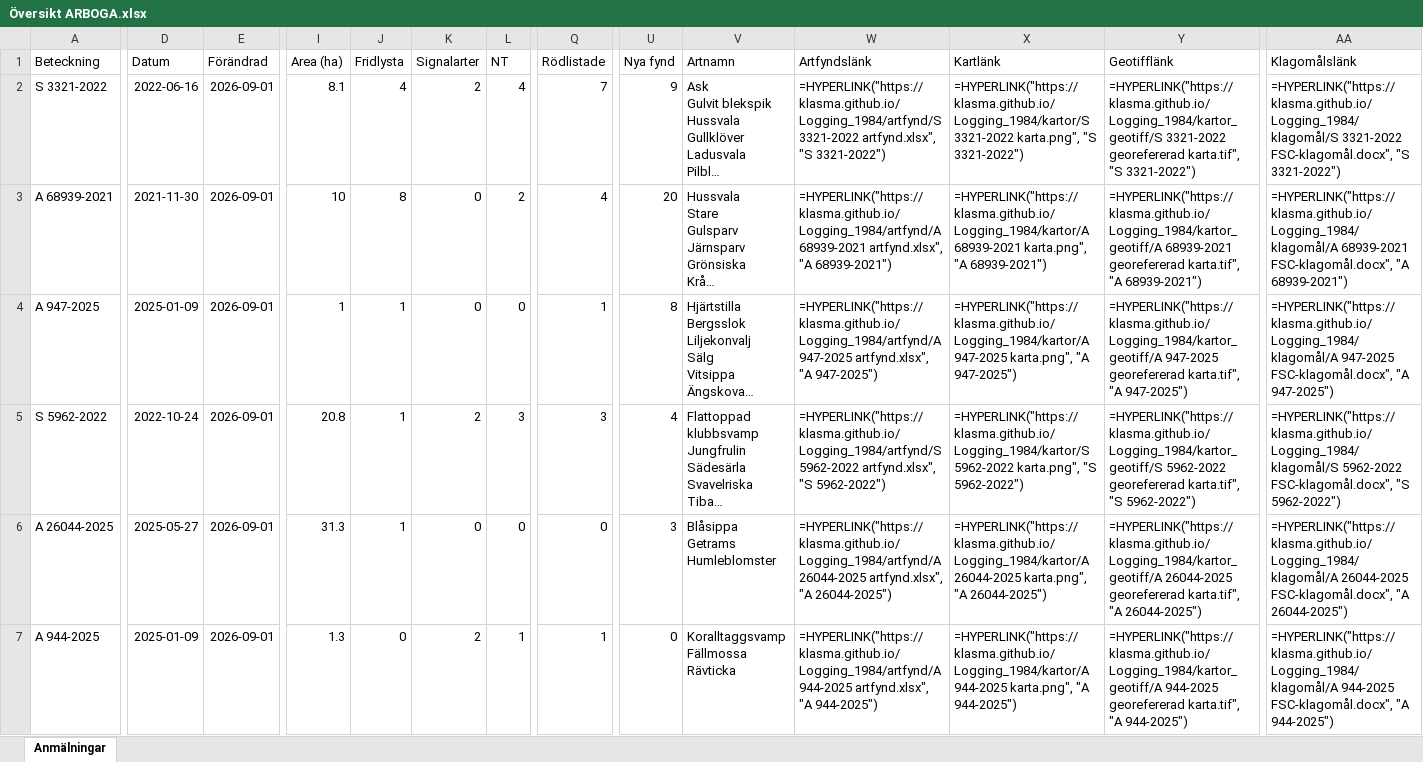
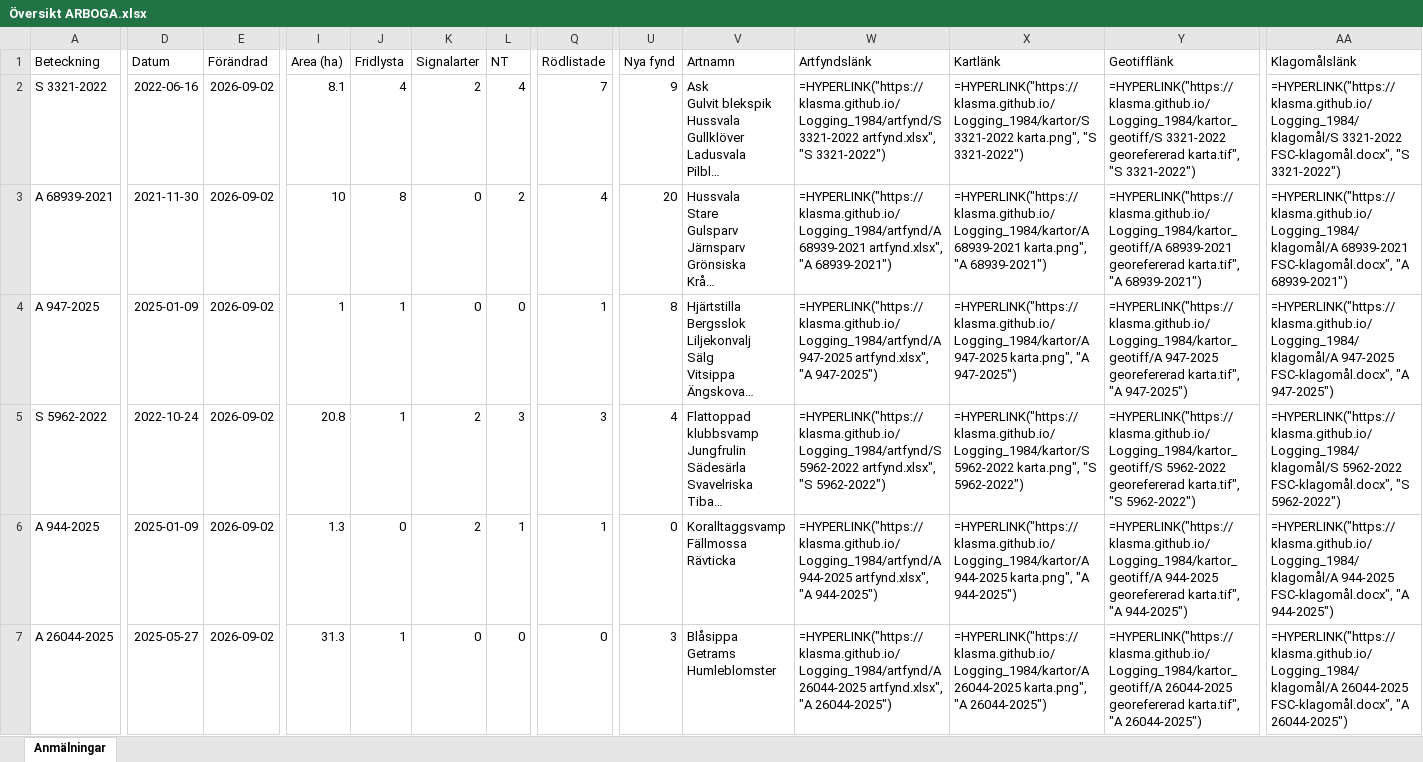
Before and after one commit to klasma/Logging_1984, an Excel workbook: Översikt ARBOGA.xlsx, sheet Anmälningar, drawn as a sheet; only a part is shown, gaps mark what is left out; long unchanged cells end in …; values as stored, in another font and other column widths than the file's, no borders; formulas without a stored value are shown as written; ↵ is a line break in a cell; the diff covers the shown part only; the diff names each change by its address in the sheet, - before the commit and + after, or states it on an @@ line.

```diff
--- a/Översikt ARBOGA.xlsx (sheet Anmälningar)
+++ b/Översikt ARBOGA.xlsx (sheet Anmälningar)
-E2:E7 (Förändrad): 2026-09-01
+E2:E7 (Förändrad): 2026-09-02
-A6 (Beteckning): A 26044-2025
+A6 (Beteckning): A 944-2025
-D6 (Datum): 2025-05-27
+D6 (Datum): 2025-01-09
-I6 (Area (ha)): 31.3
+I6 (Area (ha)): 1.3
-J6 (Fridlysta): 1
+J6 (Fridlysta): 0
-K6 (Signalarter): 0
+K6 (Signalarter): 2
-L6 (NT): 0
+L6 (NT): 1
-Q6 (Rödlistade): 0
+Q6 (Rödlistade): 1
-U6 (Nya fynd): 3
+U6 (Nya fynd): 0
-V6 (Artnamn): Blåsippa ↵ Getrams ↵ Humleblomster
+V6 (Artnamn): Koralltaggsvamp ↵ Fällmossa ↵ Rävticka
-W6 (Artfyndslänk): =HYPERLINK("https://klasma.github.io/Logging_1984/artfynd/A 26044-2025 artfynd.xlsx", "A 26044-2025")
+W6 (Artfyndslänk): =HYPERLINK("https://klasma.github.io/Logging_1984/artfynd/A 944-2025 artfynd.xlsx", "A 944-2025")
-X6 (Kartlänk): =HYPERLINK("https://klasma.github.io/Logging_1984/kartor/A 26044-2025 karta.png", "A 26044-2025")
+X6 (Kartlänk): =HYPERLINK("https://klasma.github.io/Logging_1984/kartor/A 944-2025 karta.png", "A 944-2025")
-Y6 (Geotifflänk): =HYPERLINK("https://klasma.github.io/Logging_1984/kartor_geotiff/A 26044-2025 georefererad karta.tif", "A 26044-2025")
+Y6 (Geotifflänk): =HYPERLINK("https://klasma.github.io/Logging_1984/kartor_geotiff/A 944-2025 georefererad karta.tif", "A 944-2025")
-AA6 (Klagomålslänk): =HYPERLINK("https://klasma.github.io/Logging_1984/klagomål/A 26044-2025 FSC-klagomål.docx", "A 26044-2025")
+AA6 (Klagomålslänk): =HYPERLINK("https://klasma.github.io/Logging_1984/klagomål/A 944-2025 FSC-klagomål.docx", "A 944-2025")
-A7 (Beteckning): A 944-2025
+A7 (Beteckning): A 26044-2025
-D7 (Datum): 2025-01-09
+D7 (Datum): 2025-05-27
-I7 (Area (ha)): 1.3
+I7 (Area (ha)): 31.3
-J7 (Fridlysta): 0
+J7 (Fridlysta): 1
-K7 (Signalarter): 2
+K7 (Signalarter): 0
-L7 (NT): 1
+L7 (NT): 0
-Q7 (Rödlistade): 1
+Q7 (Rödlistade): 0
-U7 (Nya fynd): 0
+U7 (Nya fynd): 3
-V7 (Artnamn): Koralltaggsvamp ↵ Fällmossa ↵ Rävticka
+V7 (Artnamn): Blåsippa ↵ Getrams ↵ Humleblomster
-W7 (Artfyndslänk): =HYPERLINK("https://klasma.github.io/Logging_1984/artfynd/A 944-2025 artfynd.xlsx", "A 944-2025")
+W7 (Artfyndslänk): =HYPERLINK("https://klasma.github.io/Logging_1984/artfynd/A 26044-2025 artfynd.xlsx", "A 26044-2025")
-X7 (Kartlänk): =HYPERLINK("https://klasma.github.io/Logging_1984/kartor/A 944-2025 karta.png", "A 944-2025")
+X7 (Kartlänk): =HYPERLINK("https://klasma.github.io/Logging_1984/kartor/A 26044-2025 karta.png", "A 26044-2025")
-Y7 (Geotifflänk): =HYPERLINK("https://klasma.github.io/Logging_1984/kartor_geotiff/A 944-2025 georefererad karta.tif", "A 944-2025")
+Y7 (Geotifflänk): =HYPERLINK("https://klasma.github.io/Logging_1984/kartor_geotiff/A 26044-2025 georefererad karta.tif", "A 26044-2025")
-AA7 (Klagomålslänk): =HYPERLINK("https://klasma.github.io/Logging_1984/klagomål/A 944-2025 FSC-klagomål.docx", "A 944-2025")
+AA7 (Klagomålslänk): =HYPERLINK("https://klasma.github.io/Logging_1984/klagomål/A 26044-2025 FSC-klagomål.docx", "A 26044-2025")
```
Also changed, not shown: 672 edited cells elsewhere in this sheet, artfynd/A 20064-2024 artfynd.xlsx, artfynd/A 26044-2025 artfynd.xlsx, 57 other files.
